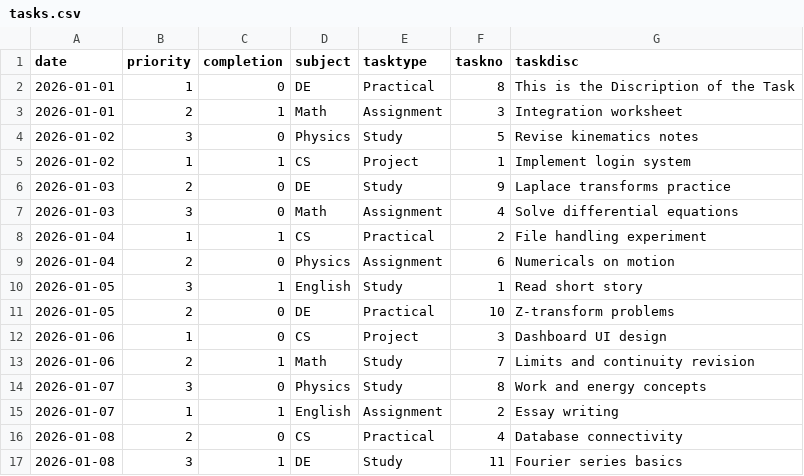
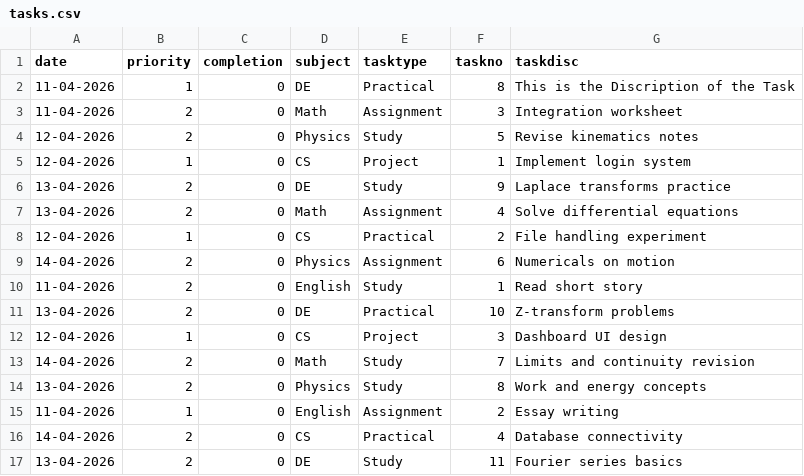
Before and after one commit to Aaadvait/task-manager-python, a CSV file: data/tasks.csv, drawn as a sheet.

```diff
--- a/data/tasks.csv
+++ b/data/tasks.csv
@@ -1,17 +1,17 @@
 date,priority,completion,subject,tasktype,taskno,taskdisc
-2026-01-01,1,0,DE,Practical,8,This is the Discription of the Task
-2026-01-01,2,1,Math,Assignment,3,Integration worksheet
-2026-01-02,3,0,Physics,Study,5,Revise kinematics notes
-2026-01-02,1,1,CS,Project,1,Implement login system
-2026-01-03,2,0,DE,Study,9,Laplace transforms practice
-2026-01-03,3,0,Math,Assignment,4,Solve differential equations
-2026-01-04,1,1,CS,Practical,2,File handling experiment
-2026-01-04,2,0,Physics,Assignment,6,Numericals on motion
-2026-01-05,3,1,English,Study,1,Read short story
-2026-01-05,2,0,DE,Practical,10,Z-transform problems
-2026-01-06,1,0,CS,Project,3,Dashboard UI design
-2026-01-06,2,1,Math,Study,7,Limits and continuity revision
-2026-01-07,3,0,Physics,Study,8,Work and energy concepts
-2026-01-07,1,1,English,Assignment,2,Essay writing
-2026-01-08,2,0,CS,Practical,4,Database connectivity
-2026-01-08,3,1,DE,Study,11,Fourier series basics
+11-04-2026,1,0,DE,Practical,8,This is the Discription of the Task
+11-04-2026,2,0,Math,Assignment,3,Integration worksheet
+12-04-2026,2,0,Physics,Study,5,Revise kinematics notes
+12-04-2026,1,0,CS,Project,1,Implement login system
+13-04-2026,2,0,DE,Study,9,Laplace transforms practice
+13-04-2026,2,0,Math,Assignment,4,Solve differential equations
+12-04-2026,1,0,CS,Practical,2,File handling experiment
+14-04-2026,2,0,Physics,Assignment,6,Numericals on motion
+11-04-2026,2,0,English,Study,1,Read short story
+13-04-2026,2,0,DE,Practical,10,Z-transform problems
+12-04-2026,1,0,CS,Project,3,Dashboard UI design
+14-04-2026,2,0,Math,Study,7,Limits and continuity revision
+13-04-2026,2,0,Physics,Study,8,Work and energy concepts
+11-04-2026,1,0,English,Assignment,2,Essay writing
+14-04-2026,2,0,CS,Practical,4,Database connectivity
+13-04-2026,2,0,DE,Study,11,Fourier series basics
```
Also changed, not shown: 6 other files.
